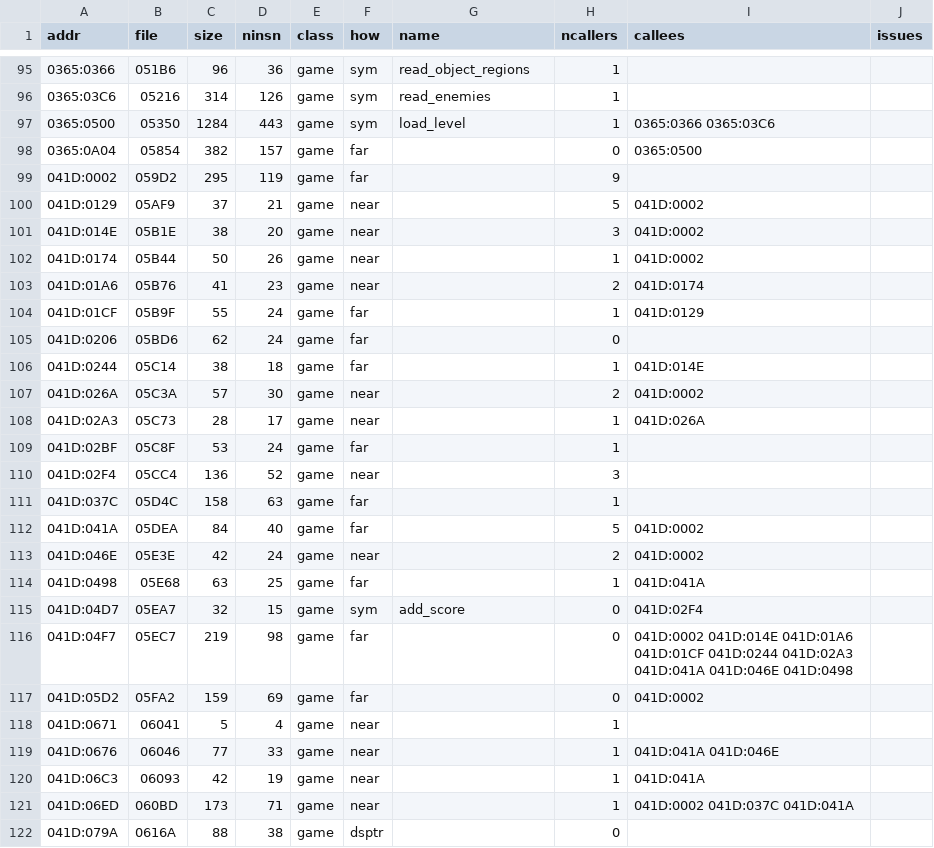
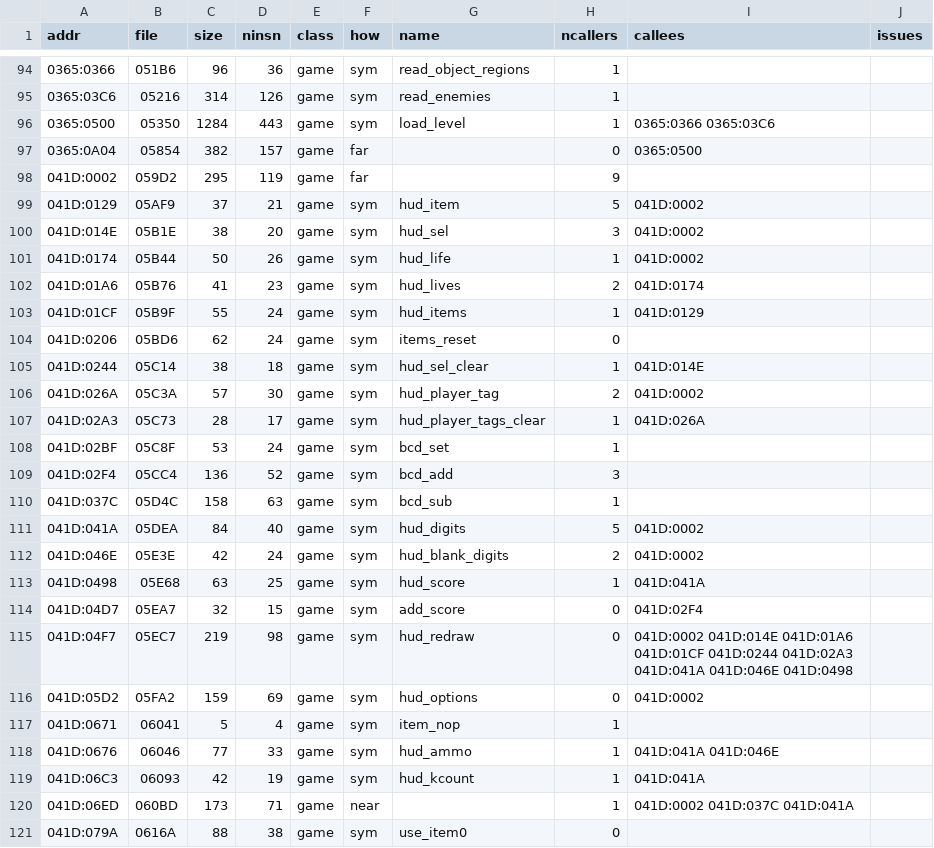
Before and after one commit to prcoder-1/Karnov, a CSV file: karnov_c/tools/functions.csv, drawn as a sheet; only a part is shown, gaps mark what is left out; the diff covers the shown part only.

Commit message:
Перевод KARNOV.EXE, этап 2: каркас, объекты, ядро THINKCYCLE, ввод, HUD, звук; HW-эмуляция EGA/PIT

```diff
--- a/karnov_c/tools/functions.csv
+++ b/karnov_c/tools/functions.csv
@@ -99,24 +98,24 @@ addr,file,size,ninsn,class,how,name,ncallers,callees,issues
 041D:0002,059D2,295,119,game,far,,9,,
-041D:0129,05AF9,37,21,game,near,,5,041D:0002,
-041D:014E,05B1E,38,20,game,near,,3,041D:0002,
-041D:0174,05B44,50,26,game,near,,1,041D:0002,
-041D:01A6,05B76,41,23,game,near,,2,041D:0174,
-041D:01CF,05B9F,55,24,game,far,,1,041D:0129,
-041D:0206,05BD6,62,24,game,far,,0,,
-041D:0244,05C14,38,18,game,far,,1,041D:014E,
-041D:026A,05C3A,57,30,game,near,,2,041D:0002,
-041D:02A3,05C73,28,17,game,near,,1,041D:026A,
-041D:02BF,05C8F,53,24,game,far,,1,,
-041D:02F4,05CC4,136,52,game,near,,3,,
-041D:037C,05D4C,158,63,game,far,,1,,
-041D:041A,05DEA,84,40,game,far,,5,041D:0002,
-041D:046E,05E3E,42,24,game,near,,2,041D:0002,
-041D:0498,05E68,63,25,game,far,,1,041D:041A,
+041D:0129,05AF9,37,21,game,sym,hud_item,5,041D:0002,
+041D:014E,05B1E,38,20,game,sym,hud_sel,3,041D:0002,
+041D:0174,05B44,50,26,game,sym,hud_life,1,041D:0002,
+041D:01A6,05B76,41,23,game,sym,hud_lives,2,041D:0174,
+041D:01CF,05B9F,55,24,game,sym,hud_items,1,041D:0129,
+041D:0206,05BD6,62,24,game,sym,items_reset,0,,
+041D:0244,05C14,38,18,game,sym,hud_sel_clear,1,041D:014E,
+041D:026A,05C3A,57,30,game,sym,hud_player_tag,2,041D:0002,
+041D:02A3,05C73,28,17,game,sym,hud_player_tags_clear,1,041D:026A,
+041D:02BF,05C8F,53,24,game,sym,bcd_set,1,,
+041D:02F4,05CC4,136,52,game,sym,bcd_add,3,,
+041D:037C,05D4C,158,63,game,sym,bcd_sub,1,,
+041D:041A,05DEA,84,40,game,sym,hud_digits,5,041D:0002,
+041D:046E,05E3E,42,24,game,sym,hud_blank_digits,2,041D:0002,
+041D:0498,05E68,63,25,game,sym,hud_score,1,041D:041A,
 041D:04D7,05EA7,32,15,game,sym,add_score,0,041D:02F4,
-041D:04F7,05EC7,219,98,game,far,,0,041D:0002 041D:014E 041D:01A6 041D:01CF 041D:0244 041D:02A3 041D:041A 041D:046E 041D:0498,
-041D:05D2,05FA2,159,69,game,far,,0,041D:0002,
-041D:0671,06041,5,4,game,near,,1,,
-041D:0676,06046,77,33,game,near,,1,041D:041A 041D:046E,
-041D:06C3,06093,42,19,game,near,,1,041D:041A,
+041D:04F7,05EC7,219,98,game,sym,hud_redraw,0,041D:0002 041D:014E 041D:01A6 041D:01CF 041D:0244 041D:02A3 041D:041A 041D:046E 041D:0498,
+041D:05D2,05FA2,159,69,game,sym,hud_options,0,041D:0002,
+041D:0671,06041,5,4,game,sym,item_nop,1,,
+041D:0676,06046,77,33,game,sym,hud_ammo,1,041D:041A 041D:046E,
+041D:06C3,06093,42,19,game,sym,hud_kcount,1,041D:041A,
 041D:06ED,060BD,173,71,game,near,,1,041D:0002 041D:037C 041D:041A,
-041D:079A,0616A,88,38,game,dsptr,,0,,
+041D:079A,0616A,88,38,game,sym,use_item0,0,,
```
Also changed, not shown: 3 removed rows and 115 edited cells elsewhere in this file, 38 other files.
